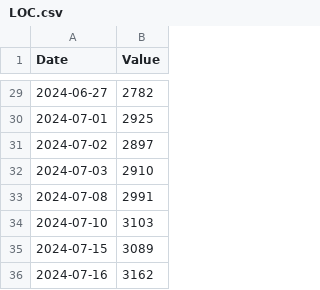
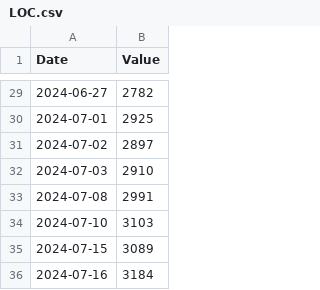
Before and after one commit to ebasconp/classeine, a CSV file: code/LOC.csv, drawn as a sheet; only a part is shown, gaps mark what is left out.

```diff
--- a/code/LOC.csv
+++ b/code/LOC.csv
@@ -35,2 +35,2 @@ Date,Value
 2024-07-15,3089
-2024-07-16,3162
+2024-07-16,3184
```
Also changed, not shown: 10 other files.
